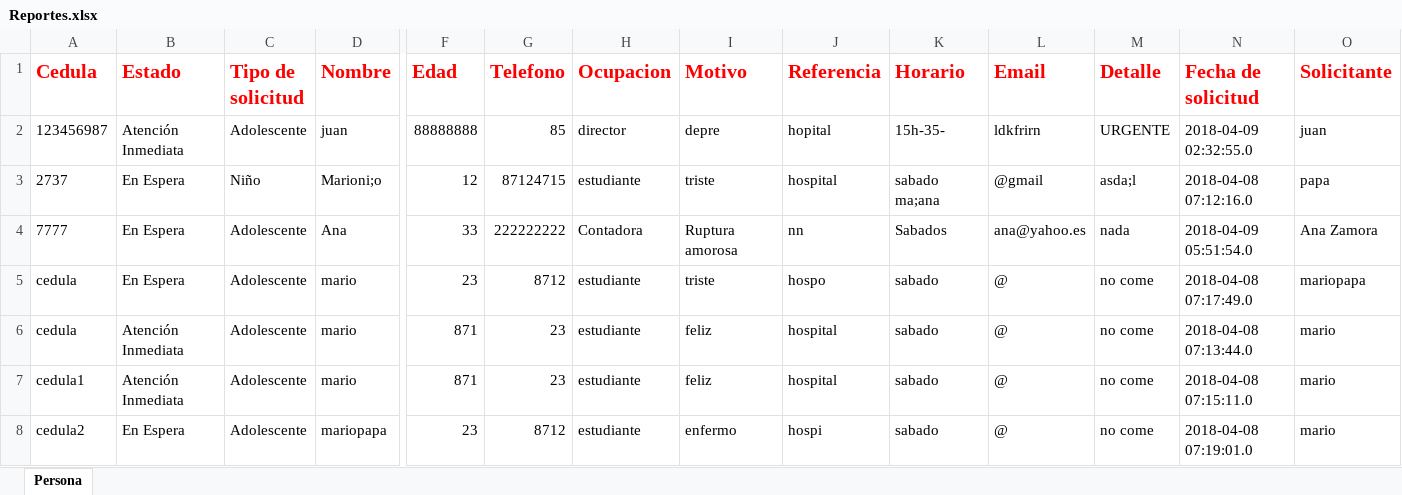
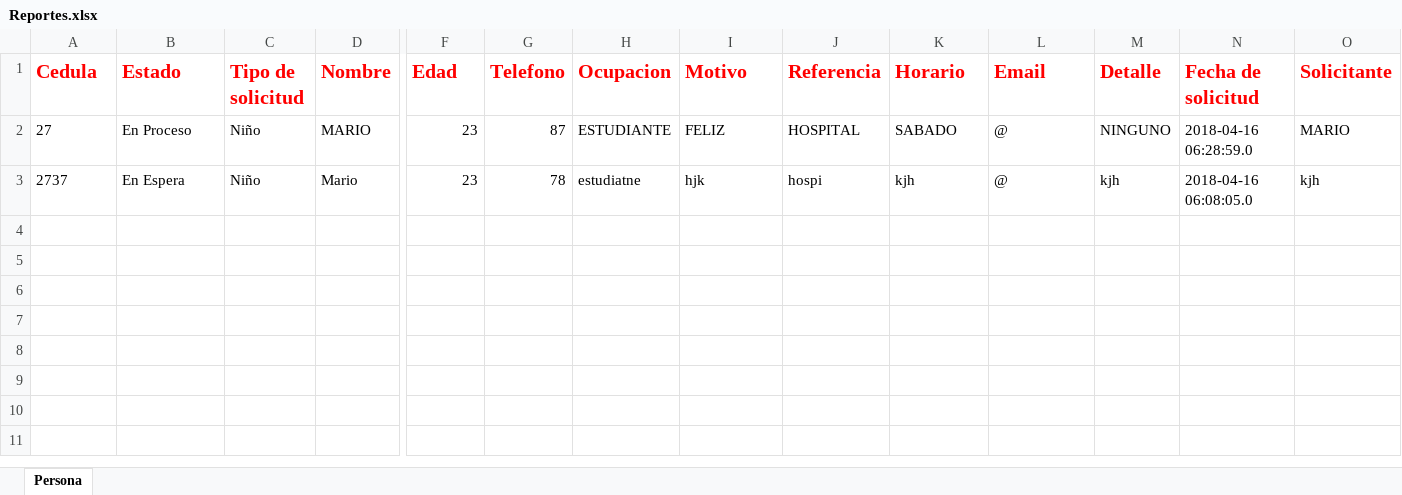
Before and after one commit to ProyectoProgra3/Proyecto-Final-P3, an Excel workbook: src/Img/Reportes.xlsx, sheet Persona, drawn as a sheet; only a part is shown, gaps mark what is left out; values as stored, in another font and other column widths than the file's, no borders; removed rows and columns are numbered as before the commit, all else as after; rows hold the shown columns only; the diff names each change by its address in the sheet, - before the commit and + after, or states it on an @@ line.

```diff
--- a/src/Img/Reportes.xlsx (sheet Persona)
+++ b/src/Img/Reportes.xlsx (sheet Persona)
-row 2: 123456987 | Atención Inmediata | Adolescente | juan | 88888888 | 85 | director | depre | hopital | 15h-35- | ldkfrirn | URGENTE | 2018-04-09 02:32:55.0 | juan
+row 2: 27 | En Proceso | Niño | MARIO | 23 | 87 | ESTUDIANTE | FELIZ | HOSPITAL | SABADO | @ | NINGUNO | 2018-04-16 06:28:59.0 | MARIO
-D3 (Nombre): Marioni;o
+D3 (Nombre): Mario
-F3 (Edad): 12
+F3 (Edad): 23
-G3 (Telefono): 87124715
+G3 (Telefono): 78
-H3 (Ocupacion): estudiante
+H3 (Ocupacion): estudiatne
-I3 (Motivo): triste
+I3 (Motivo): hjk
-J3 (Referencia): hospital
+J3 (Referencia): hospi
-K3 (Horario): sabado ma;ana
+K3 (Horario): kjh
-L3 (Email): @gmail
+L3 (Email): @
-M3 (Detalle): asda;l
+M3 (Detalle): kjh
-N3 (Fecha de solicitud): 2018-04-08 07:12:16.0
+N3 (Fecha de solicitud): 2018-04-16 06:08:05.0
-O3 (Solicitante): papa
+O3 (Solicitante): kjh
-row 4: 7777 | En Espera | Adolescente | Ana | 33 | 222222222 | Contadora | Ruptura amorosa | nn | Sabados | ana@yahoo.es | nada | 2018-04-09 05:51:54.0 | Ana Zamora
-row 5: cedula | En Espera | Adolescente | mario | 23 | 8712 | estudiante | triste | hospo | sabado | @ | no come | 2018-04-08 07:17:49.0 | mariopapa
-row 6: cedula | Atención Inmediata | Adolescente | mario | 871 | 23 | estudiante | feliz | hospital | sabado | @ | no come | 2018-04-08 07:13:44.0 | mario
-row 7: cedula1 | Atención Inmediata | Adolescente | mario | 871 | 23 | estudiante | feliz | hospital | sabado | @ | no come | 2018-04-08 07:15:11.0 | mario
-row 8: cedula2 | En Espera | Adolescente | mariopapa | 23 | 8712 | estudiante | enfermo | hospi | sabado | @ | no come | 2018-04-08 07:19:01.0 | mario
```
Also changed, not shown: 8 other files.
